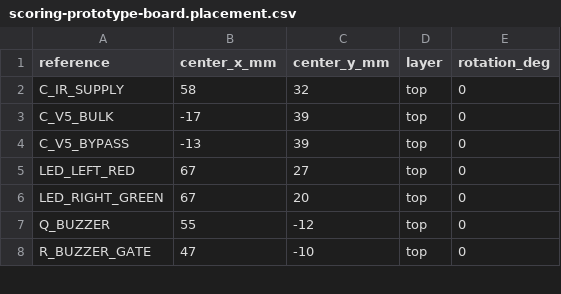
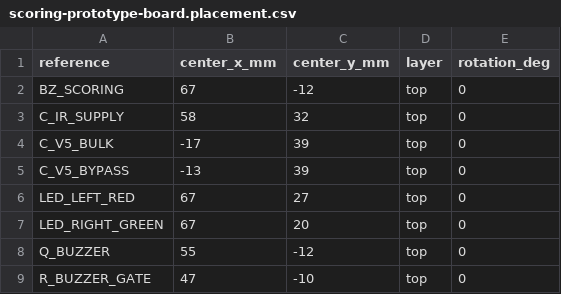
Before and after one commit to AndrewCraswell/agency, a CSV file: packages/scoring-circuit/pcb/scoring-prototype-board.placement.csv, drawn as a sheet; only a part is shown; the diff names each change by its address in the sheet, - before the commit and + after, or states it on an @@ line.

```diff
--- a/packages/scoring-circuit/pcb/scoring-prototype-board.placement.csv
+++ b/packages/scoring-circuit/pcb/scoring-prototype-board.placement.csv
+row 2: BZ_SCORING | 67 | -12 | top | 0
```
Also changed, not shown: packages/scoring-circuit/pcb/scoring-prototype-board.bom.csv, 22 other files.
